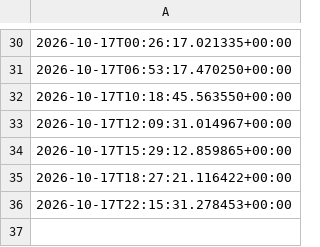
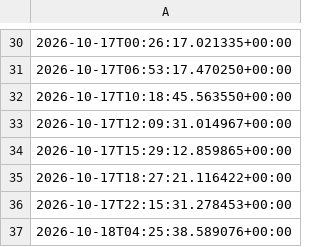
Before and after one commit to andrei0182/SuperBet, a CSV file: pinnapi_requests.csv, drawn as a sheet; only a part is shown, gaps mark what is left out; the diff names each change by its address in the sheet, - before the commit and + after, or states it on an @@ line.

```diff
--- a/pinnapi_requests.csv
+++ b/pinnapi_requests.csv
+row 37: 2026-10-18T04:25:38.589076+00:00
```
